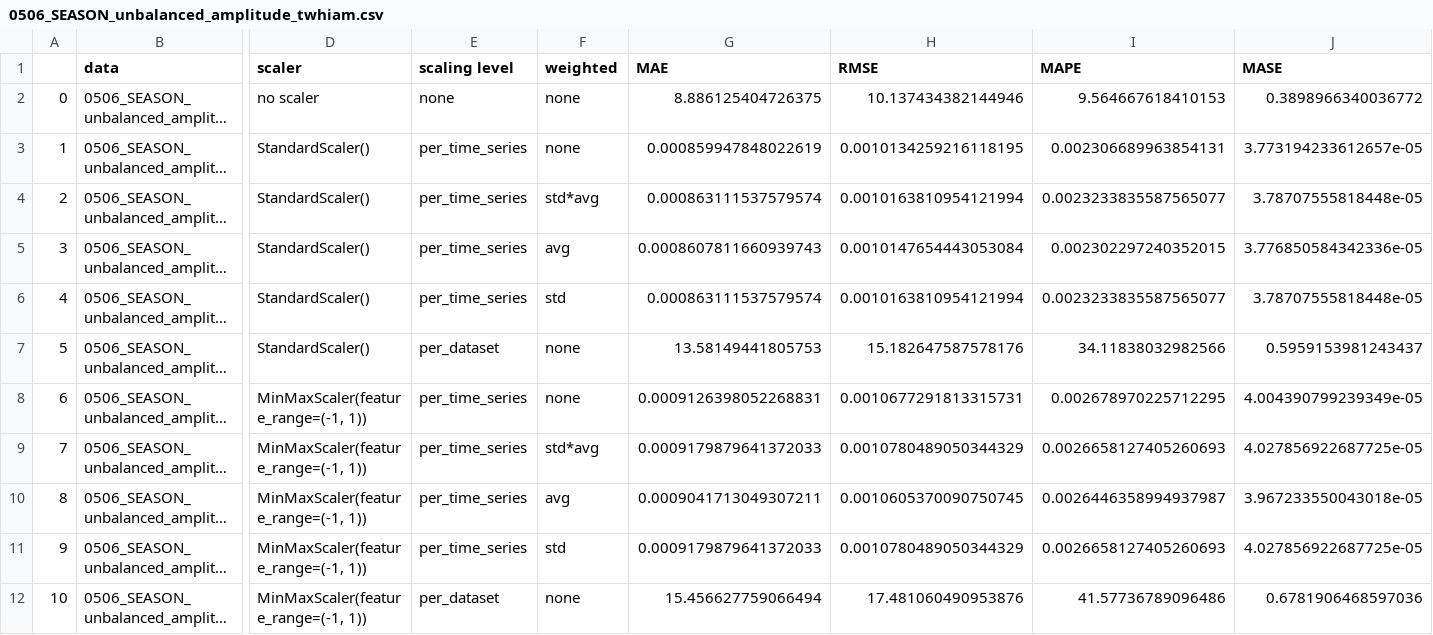
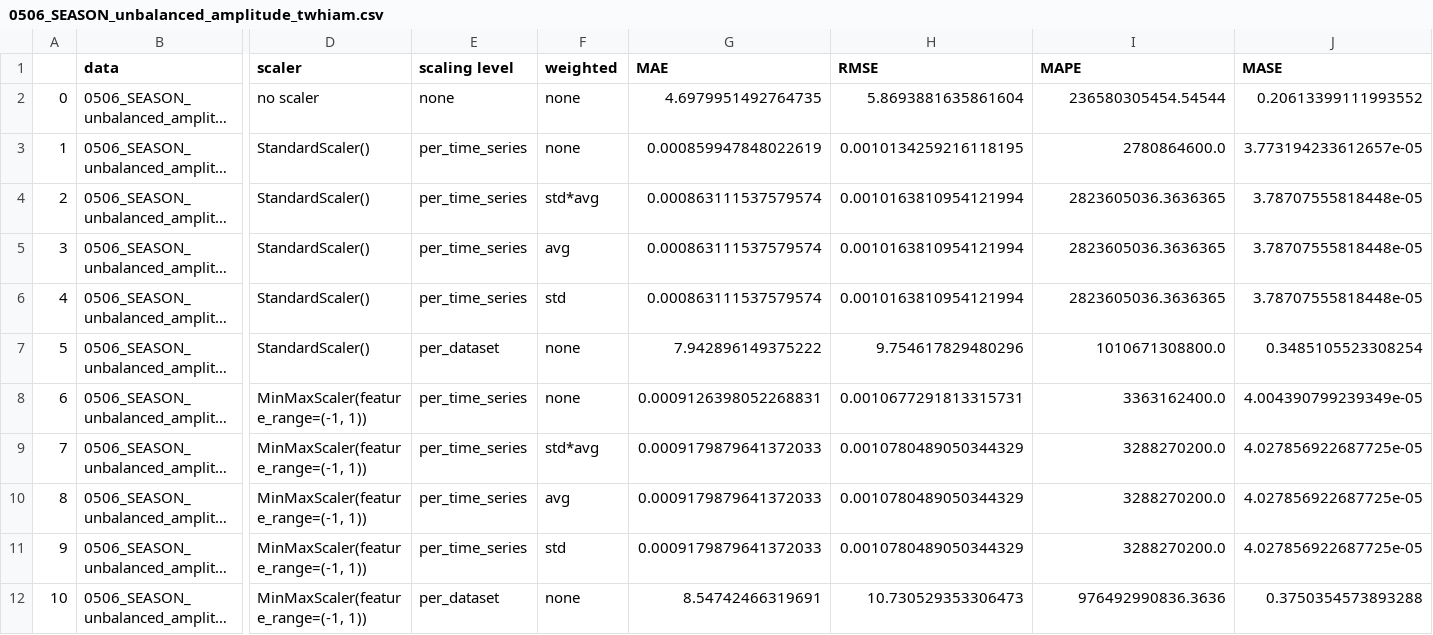
Before and after one commit to ourownstory/test-of-time, a CSV file: tot/normalization/experiments_reweighting/results/0506_SEASON_unbalanced_amplitude_twhiam/0506_SEASON_unbalanced_amplitude_twhiam.csv, drawn as a sheet; only a part is shown, gaps mark what is left out; long unchanged cells end in …; the diff names each change by its address in the sheet, - before the commit and + after, or states it on an @@ line.

Commit message:
add more results

```diff
--- a/tot/normalization/experiments_reweighting/results/0506_SEASON_unbalanced_amplitude_twhiam/0506_SEASON_unbalanced_amplitude_twhiam.csv
+++ b/tot/normalization/experiments_reweighting/results/0506_SEASON_unbalanced_amplitude_twhiam/0506_SEASON_unbalanced_amplitude_twhiam.csv
-G2 (MAE): 8.886125404726375
+G2 (MAE): 4.6979951492764735
-H2 (RMSE): 10.137434382144946
+H2 (RMSE): 5.8693881635861604
-I2 (MAPE): 9.564667618410153
+I2 (MAPE): 236580305454.54544
-J2 (MASE): 0.3898966340036772
+J2 (MASE): 0.20613399111993552
-I3 (MAPE): 0.002306689963854131
+I3 (MAPE): 2780864600.0
-I4 (MAPE): 0.0023233835587565077
+I4 (MAPE): 2823605036.3636365
-G5 (MAE): 0.0008607811660939743
+G5 (MAE): 0.000863111537579574
-H5 (RMSE): 0.0010147654443053084
+H5 (RMSE): 0.0010163810954121994
-I5 (MAPE): 0.002302297240352015
+I5 (MAPE): 2823605036.3636365
-J5 (MASE): 3.776850584342336e-05
+J5 (MASE): 3.78707555818448e-05
-I6 (MAPE): 0.0023233835587565077
+I6 (MAPE): 2823605036.3636365
-G7 (MAE): 13.58149441805753
+G7 (MAE): 7.942896149375222
-H7 (RMSE): 15.182647587578176
+H7 (RMSE): 9.754617829480296
-I7 (MAPE): 34.11838032982566
+I7 (MAPE): 1010671308800.0
-J7 (MASE): 0.5959153981243437
+J7 (MASE): 0.3485105523308254
-I8 (MAPE): 0.002678970225712295
+I8 (MAPE): 3363162400.0
-I9 (MAPE): 0.0026658127405260693
+I9 (MAPE): 3288270200.0
-G10 (MAE): 0.0009041713049307211
+G10 (MAE): 0.0009179879641372033
-H10 (RMSE): 0.0010605370090750745
+H10 (RMSE): 0.0010780489050344329
-I10 (MAPE): 0.0026446358994937987
+I10 (MAPE): 3288270200.0
-J10 (MASE): 3.967233550043018e-05
+J10 (MASE): 4.027856922687725e-05
-I11 (MAPE): 0.0026658127405260693
+I11 (MAPE): 3288270200.0
-G12 (MAE): 15.456627759066494
+G12 (MAE): 8.54742466319691
-H12 (RMSE): 17.481060490953876
+H12 (RMSE): 10.730529353306473
-I12 (MAPE): 41.57736789096486
+I12 (MAPE): 976492990836.3636
-J12 (MASE): 0.6781906468597036
+J12 (MASE): 0.3750354573893288
```
Also changed, not shown: 54 other files.
